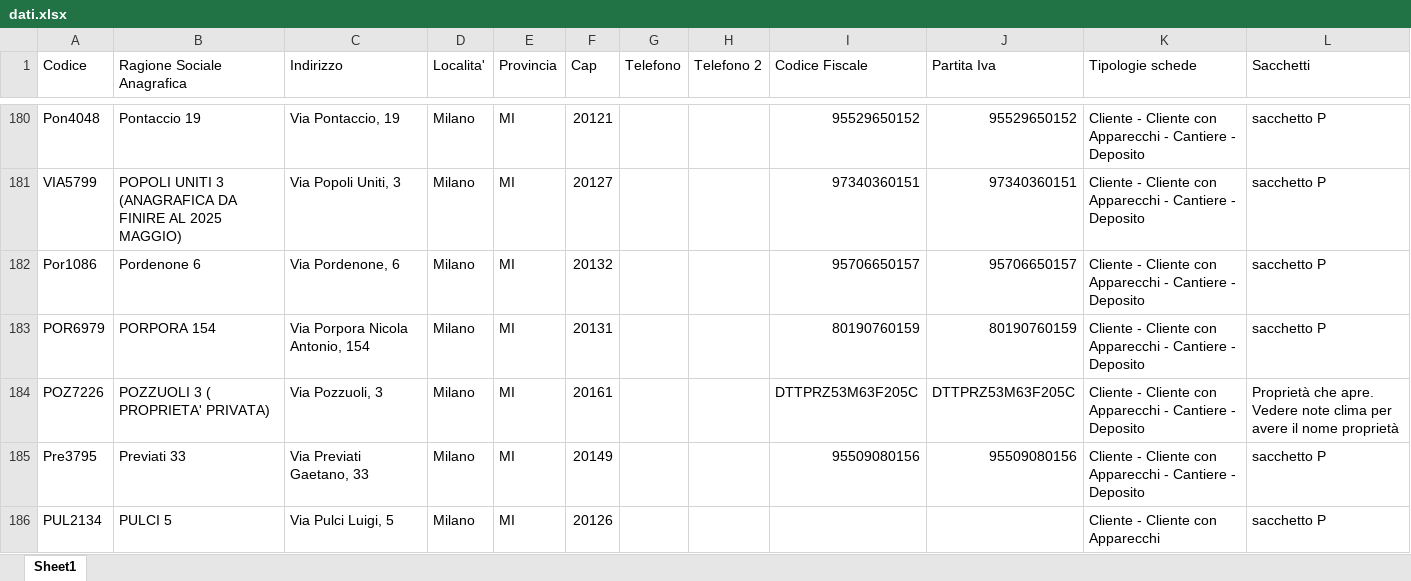
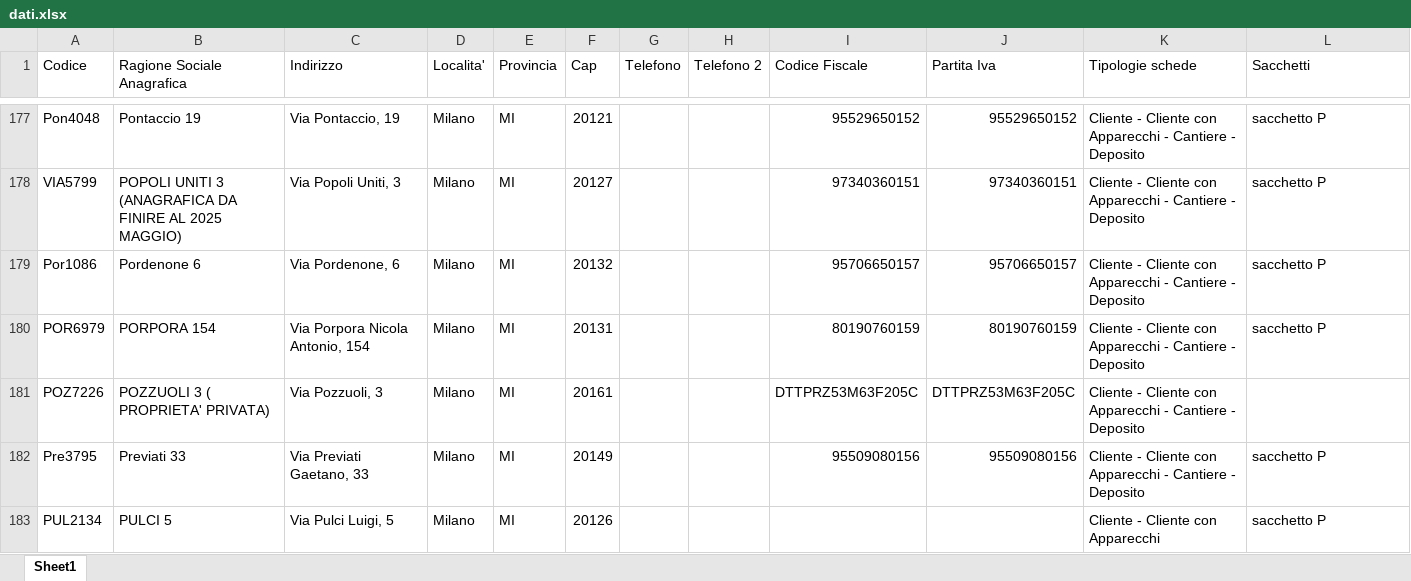
Before and after one commit to decaboservizi/chiavi, an Excel workbook: dati.xlsx, sheet Sheet1, drawn as a sheet; only a part is shown, gaps mark what is left out; values as stored, in another font and other column widths than the file's, no cell formats; addresses are those after the commit; the diff covers the shown part only; the diff names each change by its address in the sheet, - before the commit and + after, or states it on an @@ line.

```diff
--- a/dati.xlsx (sheet Sheet1)
+++ b/dati.xlsx (sheet Sheet1)
-L181 (Sacchetti): Proprietà che apre. Vedere note clima per avere il nome proprietà
+L181 (Sacchetti): (empty)
```
Also changed, not shown: 1 added row, 4 removed rows and 20 edited cells elsewhere in this sheet, cell formats.
